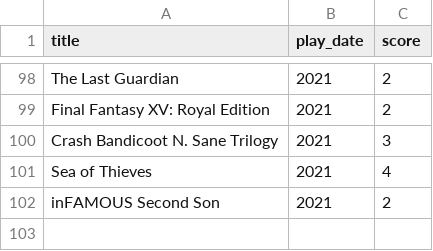
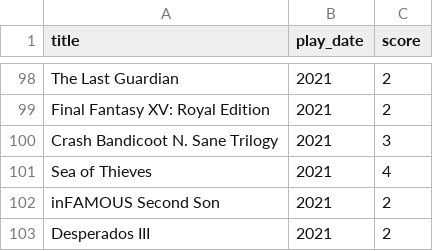
Before and after one commit to andredarcie/my-life-data, a CSV file: data/games/games_only_played.csv, drawn as a sheet; only a part is shown, gaps mark what is left out; the diff names each change by its address in the sheet, - before the commit and + after, or states it on an @@ line.

Commit message:
Update games_only_played.csv

```diff
--- a/data/games/games_only_played.csv
+++ b/data/games/games_only_played.csv
+row 103: Desperados III | 2021 | 2
```
